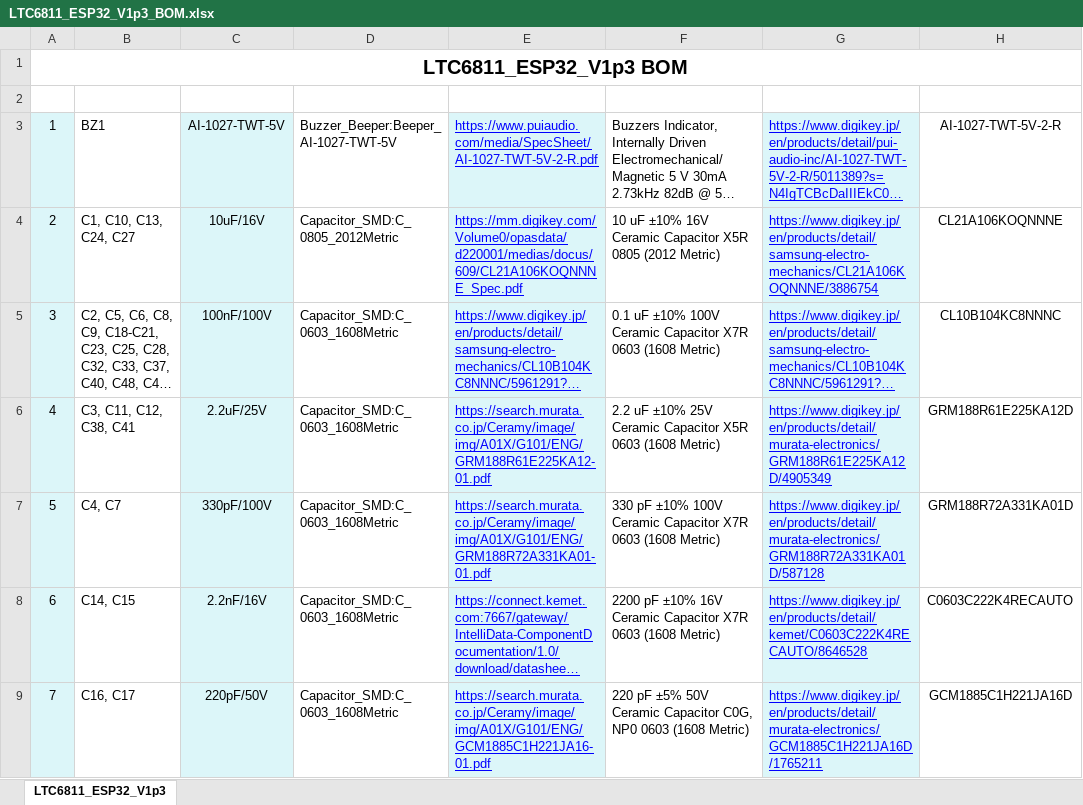
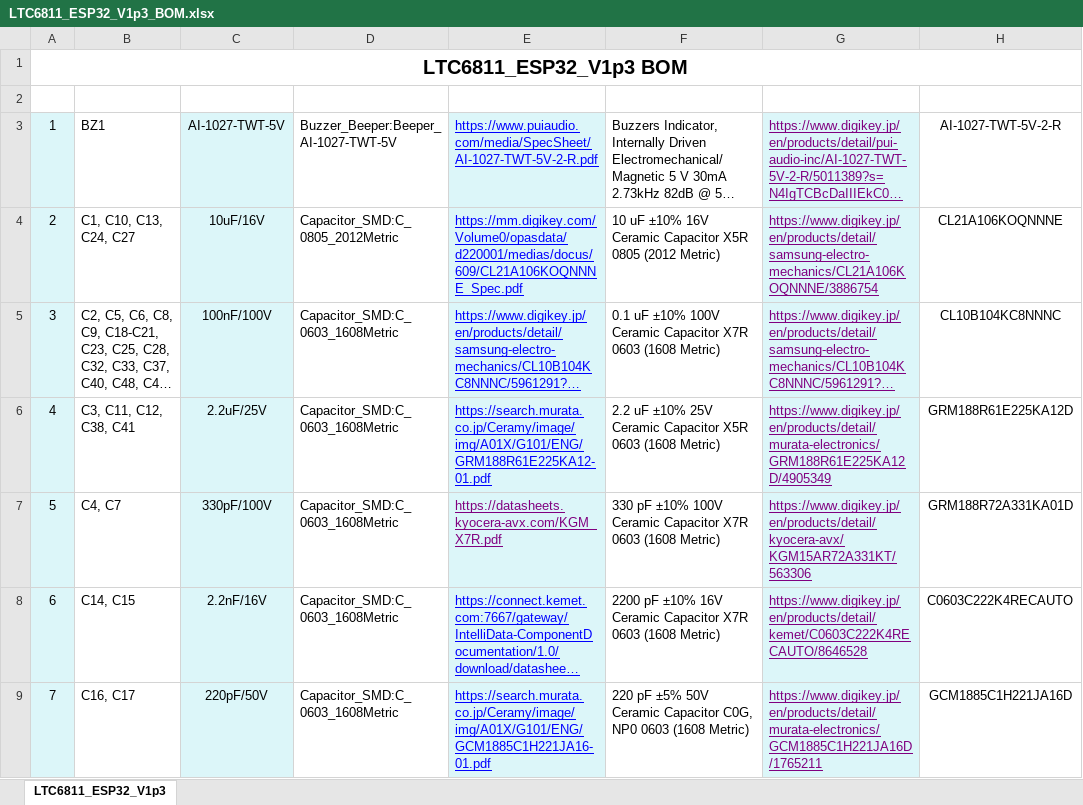
Before and after one commit to tetra-aero/LTC6811_ESP32, an Excel workbook: LTC6811_ESP32_V1p3/LTC6811_ESP32_V1p3_BOM.xlsx, sheet LTC6811_ESP32_V1p3, drawn as a sheet; only a part is shown; long unchanged cells end in …; values as stored, in another font and other column widths than the file's, no borders; the diff covers the shown part only; the diff names each change by its address in the sheet, - before the commit and + after, or states it on an @@ line.

Commit message:
Add files via upload

```diff
--- a/LTC6811_ESP32_V1p3/LTC6811_ESP32_V1p3_BOM.xlsx (sheet LTC6811_ESP32_V1p3)
+++ b/LTC6811_ESP32_V1p3/LTC6811_ESP32_V1p3_BOM.xlsx (sheet LTC6811_ESP32_V1p3)
-G3:G9 text colour: #0000FF
+G3:G9 text colour: #800080
-E7 (Datasheet): https://search.murata.co.jp/Ceramy/image/img/A01X/G101/ENG/GRM188R72A331KA01-01.pdf
+E7 (Datasheet): https://datasheets.kyocera-avx.com/KGM_X7R.pdf
-E7 text colour: #0000FF
+E7 text colour: #800080
-G7 (Link): https://www.digikey.jp/en/products/detail/murata-electronics/GRM188R72A331KA01D/587128
+G7 (Link): https://www.digikey.jp/en/products/detail/kyocera-avx/KGM15AR72A331KT/563306
```
Also changed, not shown: 4 edited cells and cell formats elsewhere in this sheet.
